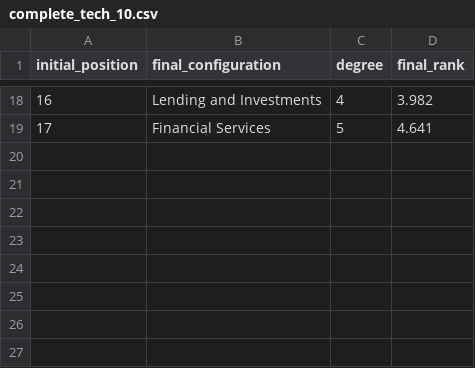
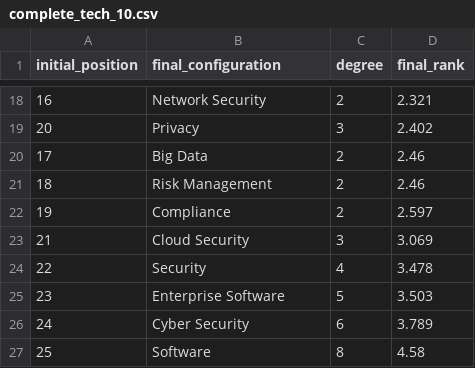
Before and after one commit to technometrics-lab/5-TechRank, a CSV file: csv_results/complete_tech_10.csv, drawn as a sheet; only a part is shown, gaps mark what is left out; the diff covers the shown part only.

```diff
--- a/csv_results/complete_tech_10.csv
+++ b/csv_results/complete_tech_10.csv
@@ -18,2 +18,10 @@ initial_position,final_configuration,degree,final_rank
-16,Lending and Investments,4,3.982
-17,Financial Services,5,4.641
+16,Network Security,2,2.321
+20,Privacy,3,2.402
+17,Big Data,2,2.46
+18,Risk Management,2,2.46
+19,Compliance,2,2.597
+21,Cloud Security,3,3.069
+22,Security,4,3.478
+23,Enterprise Software,5,3.503
+24,Cyber Security,6,3.789
+25,Software,8,4.58
```
Also changed, not shown: 6 added rows, 6 removed rows and 25 edited cells elsewhere in this file, csv_results/complete_companies_10.csv, csv_results/complete_companies_100.csv, 35 other files.
